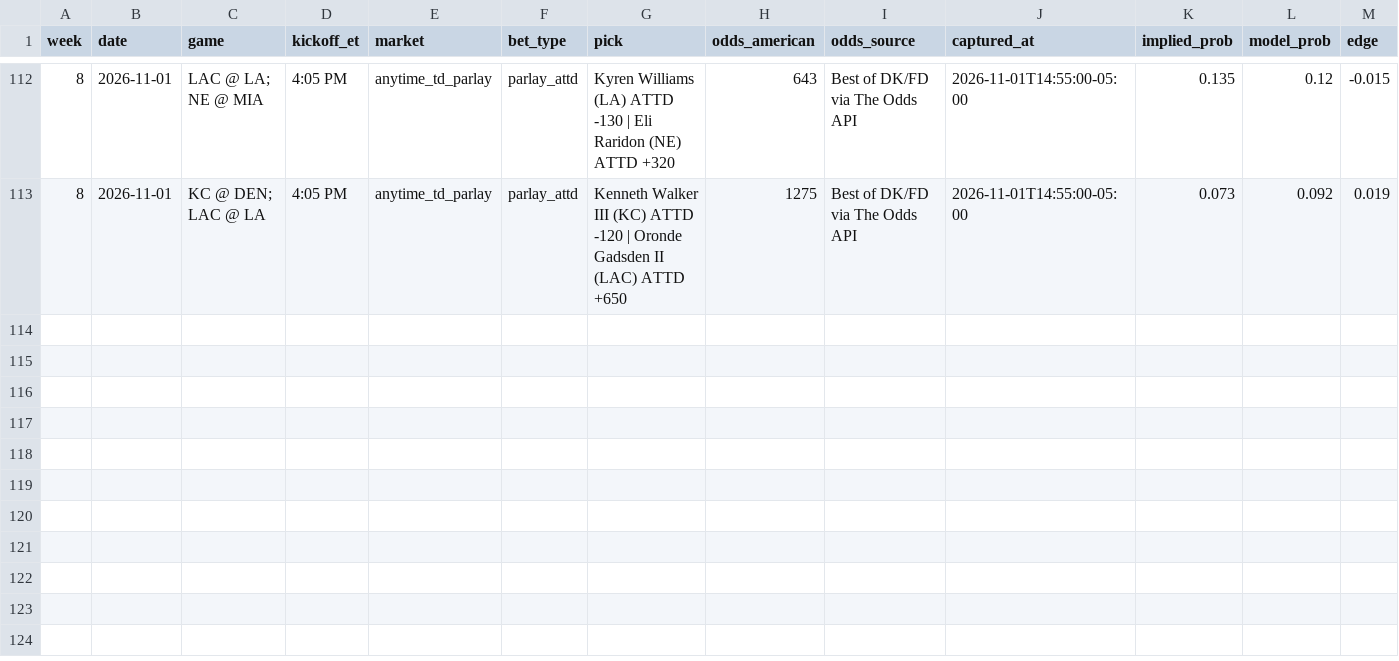
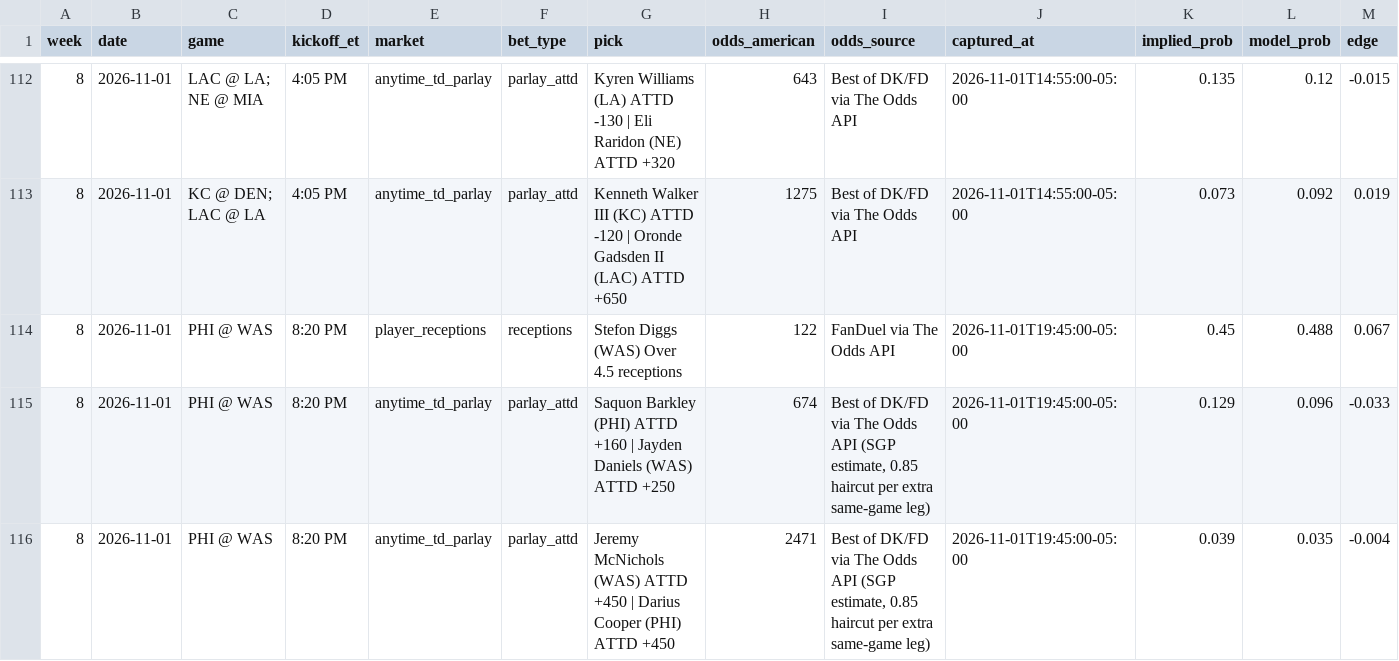
Before and after one commit to githubmaster6969/paper-portfolio, a CSV file: nfl/data/picks_log.csv, drawn as a sheet; only a part is shown, gaps mark what is left out; rows hold the shown columns only; the diff names each change by its address in the sheet, - before the commit and + after, or states it on an @@ line.

Commit message:
NFL Week 8 SNF picks

```diff
--- a/nfl/data/picks_log.csv
+++ b/nfl/data/picks_log.csv
+row 114: 8 | 2026-11-01 | PHI @ WAS | 8:20 PM | player_receptions | receptions | Stefon Diggs (WAS) Over 4.5 receptions | 122 | FanDuel via The Odds API | 2026-11-01T19:45:00-05:00 | 0.45 | 0.488 | 0.067
+row 115: 8 | 2026-11-01 | PHI @ WAS | 8:20 PM | anytime_td_parlay | parlay_attd | Saquon Barkley (PHI) ATTD +160 | Jayden Daniels (WAS) ATTD +250 | 674 | Best of DK/FD via The Odds API (SGP estimate, 0.85 haircut per extra same-game leg) | 2026-11-01T19:45:00-05:00 | 0.129 | 0.096 | -0.033
+row 116: 8 | 2026-11-01 | PHI @ WAS | 8:20 PM | anytime_td_parlay | parlay_attd | Jeremy McNichols (WAS) ATTD +450 | Darius Cooper (PHI) ATTD +450 | 2471 | Best of DK/FD via The Odds API (SGP estimate, 0.85 haircut per extra same-game leg) | 2026-11-01T19:45:00-05:00 | 0.039 | 0.035 | -0.004
```
